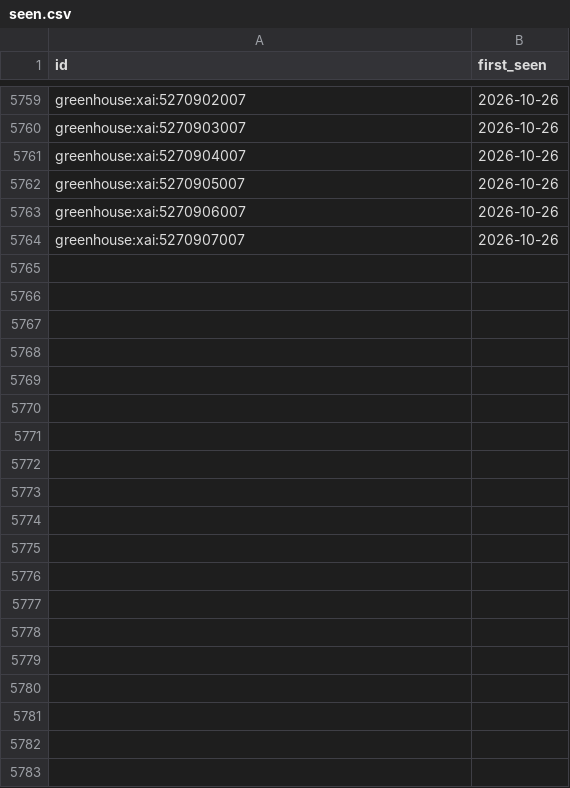
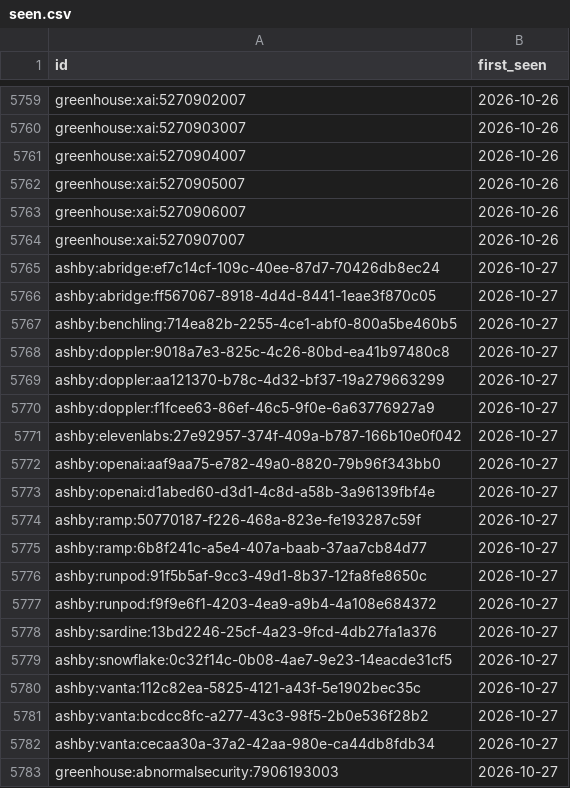
Before and after one commit to sarajmcghee/ai-job-radar, a CSV file: data/seen.csv, drawn as a sheet; only a part is shown, gaps mark what is left out; the diff covers the shown part only.

```diff
--- a/data/seen.csv
+++ b/data/seen.csv
@@ -5764 +5764,20 @@ greenhouse:xai:5270906007,2026-10-26
 greenhouse:xai:5270907007,2026-10-26
+ashby:abridge:ef7c14cf-109c-40ee-87d7-70426db8ec24,2026-10-27
+ashby:abridge:ff567067-8918-4d4d-8441-1eae3f870c05,2026-10-27
+ashby:benchling:714ea82b-2255-4ce1-abf0-800a5be460b5,2026-10-27
+ashby:doppler:9018a7e3-825c-4c26-80bd-ea41b97480c8,2026-10-27
+ashby:doppler:aa121370-b78c-4d32-bf37-19a279663299,2026-10-27
+ashby:doppler:f1fcee63-86ef-46c5-9f0e-6a63776927a9,2026-10-27
+ashby:elevenlabs:27e92957-374f-409a-b787-166b10e0f042,2026-10-27
+ashby:openai:aaf9aa75-e782-49a0-8820-79b96f343bb0,2026-10-27
+ashby:openai:d1abed60-d3d1-4c8d-a58b-3a96139fbf4e,2026-10-27
+ashby:ramp:50770187-f226-468a-823e-fe193287c59f,2026-10-27
+ashby:ramp:6b8f241c-a5e4-407a-baab-37aa7cb84d77,2026-10-27
+ashby:runpod:91f5b5af-9cc3-49d1-8b37-12fa8fe8650c,2026-10-27
+ashby:runpod:f9f9e6f1-4203-4ea9-a9b4-4a108e684372,2026-10-27
+ashby:sardine:13bd2246-25cf-4a23-9fcd-4db27fa1a376,2026-10-27
+ashby:snowflake:0c32f14c-0b08-4ae7-9e23-14eacde31cf5,2026-10-27
+ashby:vanta:112c82ea-5825-4121-a43f-5e1902bec35c,2026-10-27
+ashby:vanta:bcdcc8fc-a277-43c3-98f5-2b0e536f28b2,2026-10-27
+ashby:vanta:cecaa30a-37a2-42aa-980e-ca44db8fdb34,2026-10-27
+greenhouse:abnormalsecurity:7906193003,2026-10-27
```
Also changed, not shown: 54 added rows elsewhere in this file, data/trends.csv, 8 other files.
